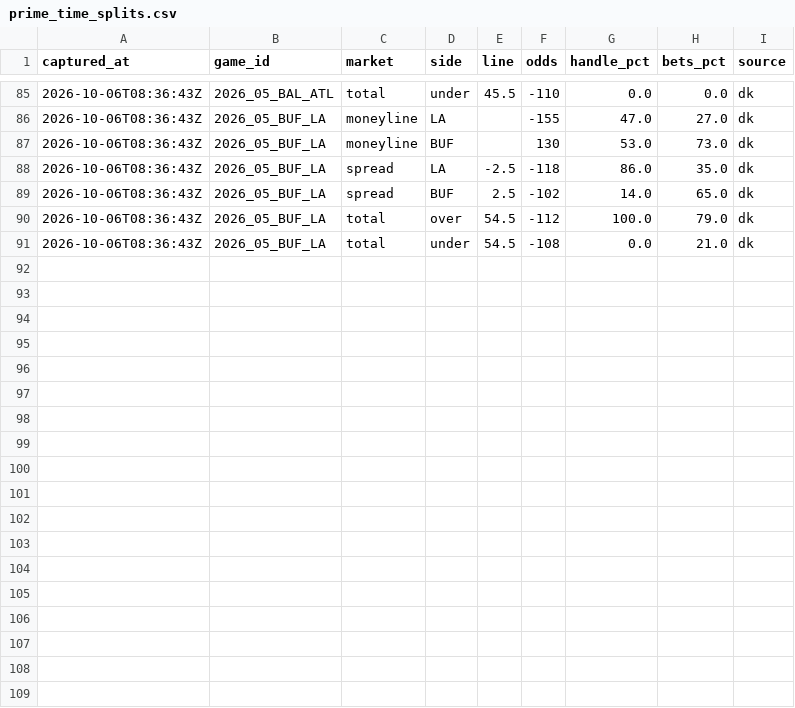
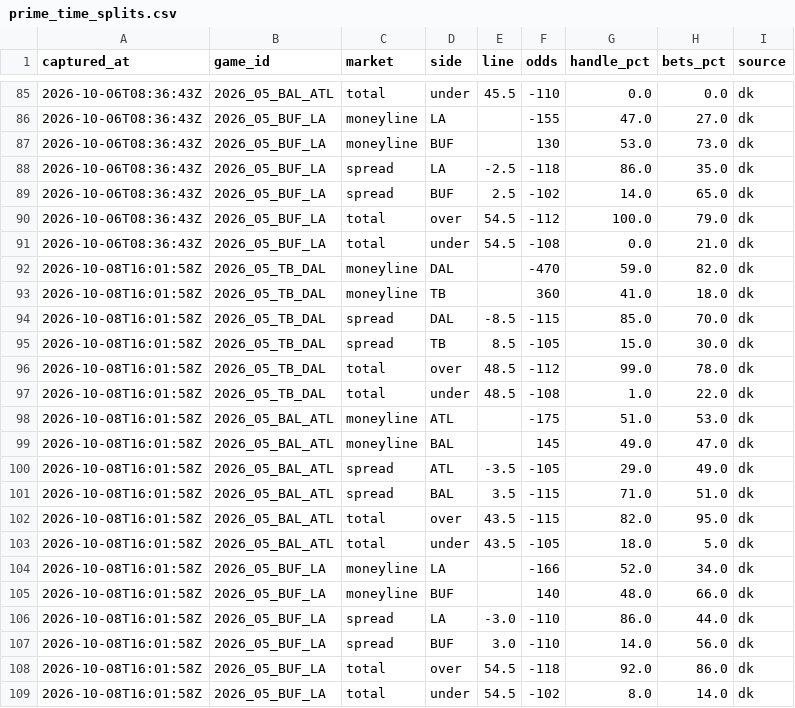
Before and after one commit to arinb44/NFLGamePredictorModel, a CSV file: reports/prime_time_splits.csv, drawn as a sheet; only a part is shown, gaps mark what is left out; the diff names each change by its address in the sheet, - before the commit and + after, or states it on an @@ line.

```diff
--- a/reports/prime_time_splits.csv
+++ b/reports/prime_time_splits.csv
+row 92: 2026-10-08T16:01:58Z | 2026_05_TB_DAL | moneyline | DAL |  | -470 | 59.0 | 82.0 | dk
+row 93: 2026-10-08T16:01:58Z | 2026_05_TB_DAL | moneyline | TB |  | 360 | 41.0 | 18.0 | dk
+row 94: 2026-10-08T16:01:58Z | 2026_05_TB_DAL | spread | DAL | -8.5 | -115 | 85.0 | 70.0 | dk
+row 95: 2026-10-08T16:01:58Z | 2026_05_TB_DAL | spread | TB | 8.5 | -105 | 15.0 | 30.0 | dk
+row 96: 2026-10-08T16:01:58Z | 2026_05_TB_DAL | total | over | 48.5 | -112 | 99.0 | 78.0 | dk
+row 97: 2026-10-08T16:01:58Z | 2026_05_TB_DAL | total | under | 48.5 | -108 | 1.0 | 22.0 | dk
+row 98: 2026-10-08T16:01:58Z | 2026_05_BAL_ATL | moneyline | ATL |  | -175 | 51.0 | 53.0 | dk
+row 99: 2026-10-08T16:01:58Z | 2026_05_BAL_ATL | moneyline | BAL |  | 145 | 49.0 | 47.0 | dk
+row 100: 2026-10-08T16:01:58Z | 2026_05_BAL_ATL | spread | ATL | -3.5 | -105 | 29.0 | 49.0 | dk
+row 101: 2026-10-08T16:01:58Z | 2026_05_BAL_ATL | spread | BAL | 3.5 | -115 | 71.0 | 51.0 | dk
+row 102: 2026-10-08T16:01:58Z | 2026_05_BAL_ATL | total | over | 43.5 | -115 | 82.0 | 95.0 | dk
+row 103: 2026-10-08T16:01:58Z | 2026_05_BAL_ATL | total | under | 43.5 | -105 | 18.0 | 5.0 | dk
+row 104: 2026-10-08T16:01:58Z | 2026_05_BUF_LA | moneyline | LA |  | -166 | 52.0 | 34.0 | dk
+row 105: 2026-10-08T16:01:58Z | 2026_05_BUF_LA | moneyline | BUF |  | 140 | 48.0 | 66.0 | dk
+row 106: 2026-10-08T16:01:58Z | 2026_05_BUF_LA | spread | LA | -3.0 | -110 | 86.0 | 44.0 | dk
+row 107: 2026-10-08T16:01:58Z | 2026_05_BUF_LA | spread | BUF | 3.0 | -110 | 14.0 | 56.0 | dk
+row 108: 2026-10-08T16:01:58Z | 2026_05_BUF_LA | total | over | 54.5 | -118 | 92.0 | 86.0 | dk
+row 109: 2026-10-08T16:01:58Z | 2026_05_BUF_LA | total | under | 54.5 | -102 | 8.0 | 14.0 | dk
```
Also changed, not shown: reports/live_tracking.csv, 1 other file.
